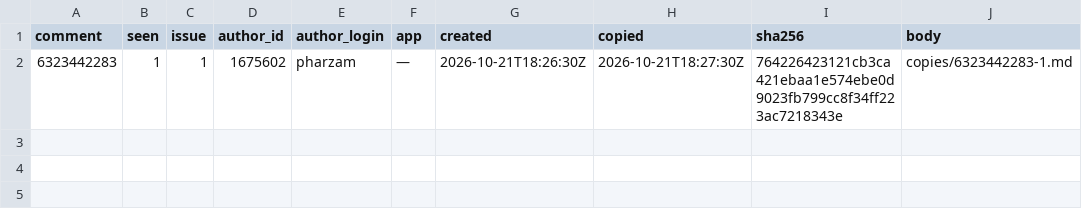
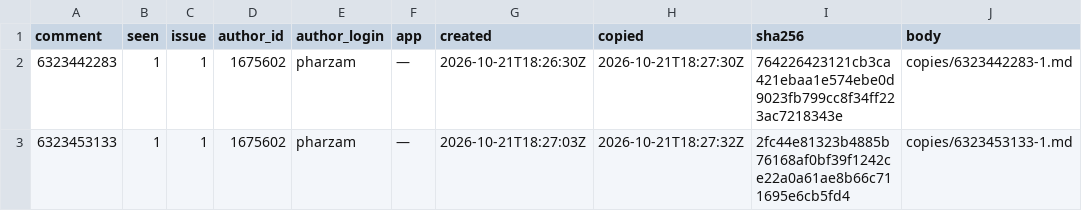
Before and after one commit to pharzam/layup-uat-m2e, a TSV file: copies.tsv, drawn as a sheet; the diff names each change by its address in the sheet, - before the commit and + after, or states it on an @@ line.

```diff
--- a/copies.tsv
+++ b/copies.tsv
+row 3: 6323453133 | 1 | 1 | 1675602 | pharzam | — | 2026-10-21T18:27:03Z | 2026-10-21T18:27:32Z | 2fc44e81323b4885b76168af0bf39f1242ce22a0a61ae8b66c711695e6cb5fd4 | copies/6323453133-1.md
```
Also changed, not shown: 1 other file.
